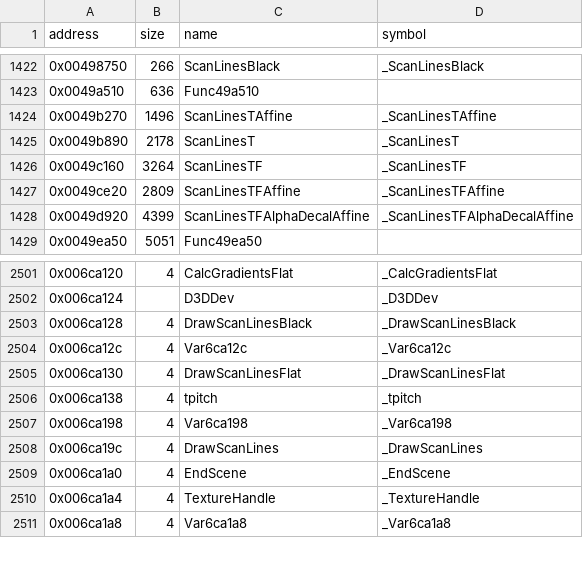
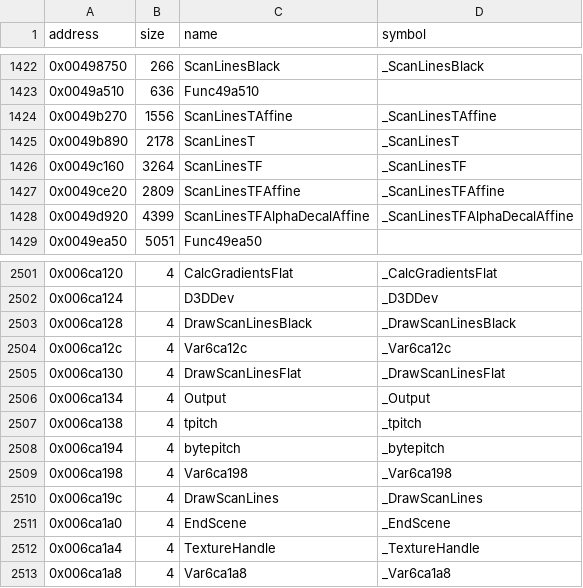
Before and after one commit to LostArtefacts/tr03, a CSV file: config/symbols.csv, drawn as a sheet; only a part is shown, gaps mark what is left out.

Commit message:
Decompile ScanLinesTAffine (0x49b270)
Adds rows for Output and bytepitch (Core names; read at the top
and bottom of every scanline function).

```diff
--- a/config/symbols.csv
+++ b/config/symbols.csv
@@ -1423,3 +1423,3 @@ address,size,name,symbol
 0x0049a510,636,Func49a510,
-0x0049b270,1496,ScanLinesTAffine,_ScanLinesTAffine
+0x0049b270,1556,ScanLinesTAffine,_ScanLinesTAffine
 0x0049b890,2178,ScanLinesT,_ScanLinesT
@@ -2505,3 +2505,5 @@ address,size,name,symbol
 0x006ca130,4,DrawScanLinesFlat,_DrawScanLinesFlat
+0x006ca134,4,Output,_Output
 0x006ca138,4,tpitch,_tpitch
+0x006ca194,4,bytepitch,_bytepitch
 0x006ca198,4,Var6ca198,_Var6ca198
```
Also changed, not shown: 4 other files.
